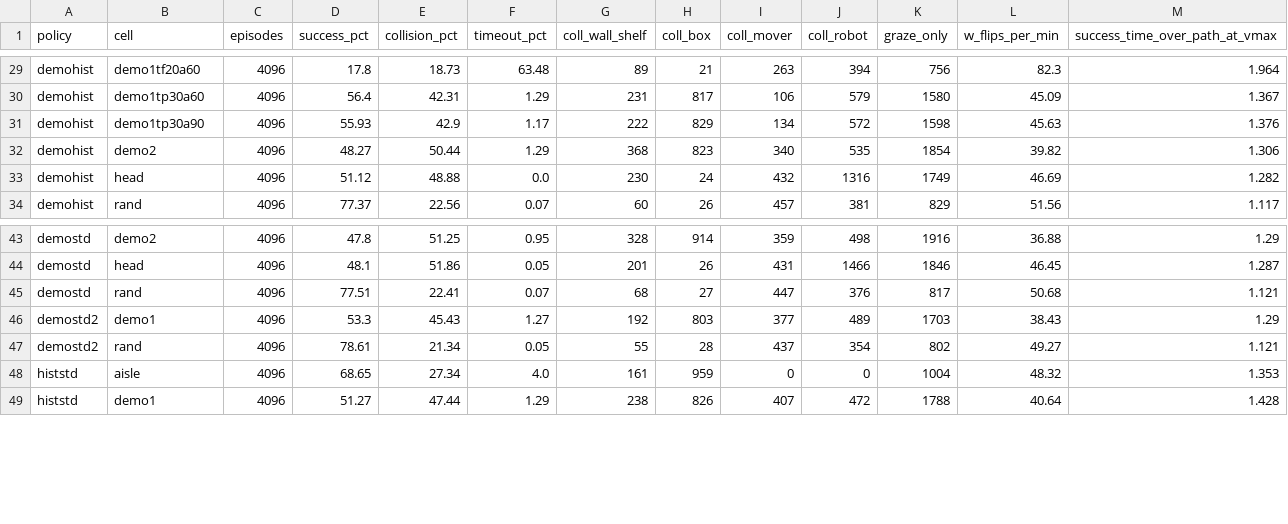
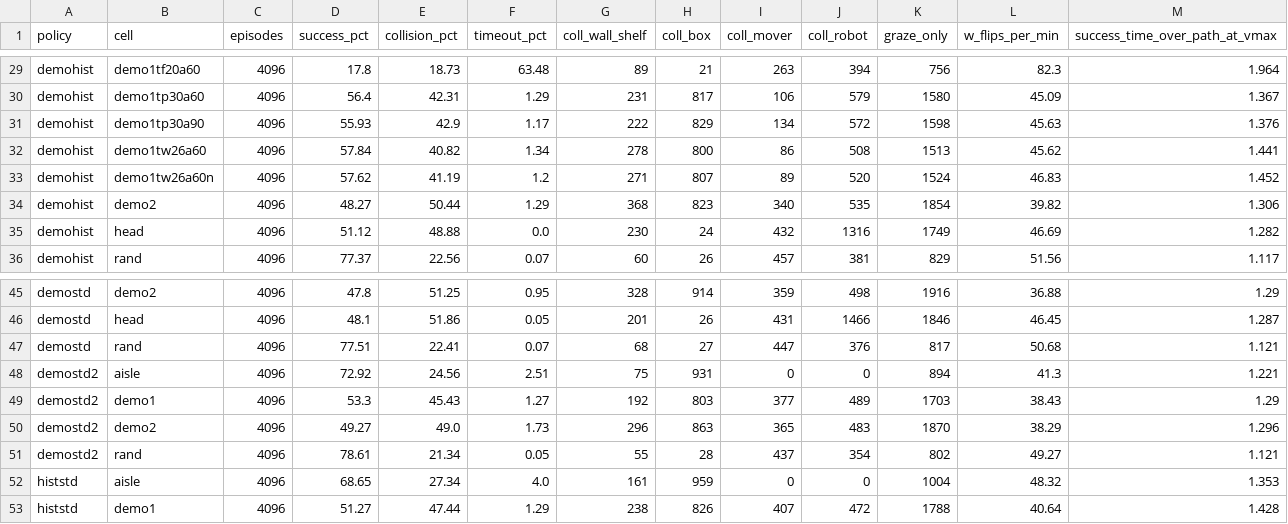
Before and after one commit to PJW-1/roscamp-pode-drive, a CSV file: docs/rl_tracks_2026-11-26/results/cells.csv, drawn as a sheet; only a part is shown, gaps mark what is left out; the diff names each change by its address in the sheet, - before the commit and + after, or states it on an @@ line.

```diff
--- a/docs/rl_tracks_2026-11-26/results/cells.csv
+++ b/docs/rl_tracks_2026-11-26/results/cells.csv
+row 32: demohist | demo1tw26a60 | 4096 | 57.84 | 40.82 | 1.34 | 278 | 800 | 86 | 508 | 1513 | 45.62 | 1.441
+row 33: demohist | demo1tw26a60n | 4096 | 57.62 | 41.19 | 1.2 | 271 | 807 | 89 | 520 | 1524 | 46.83 | 1.452
+row 48: demostd2 | aisle | 4096 | 72.92 | 24.56 | 2.51 | 75 | 931 | 0 | 0 | 894 | 41.3 | 1.221
+row 50: demostd2 | demo2 | 4096 | 49.27 | 49.0 | 1.73 | 296 | 863 | 365 | 483 | 1870 | 38.29 | 1.296
```
Also changed, not shown: docs/rl_tracks_2026-11-26/results/crossing.csv, docs/rl_tracks_2026-11-26/results/gap.csv, 6 other files.
